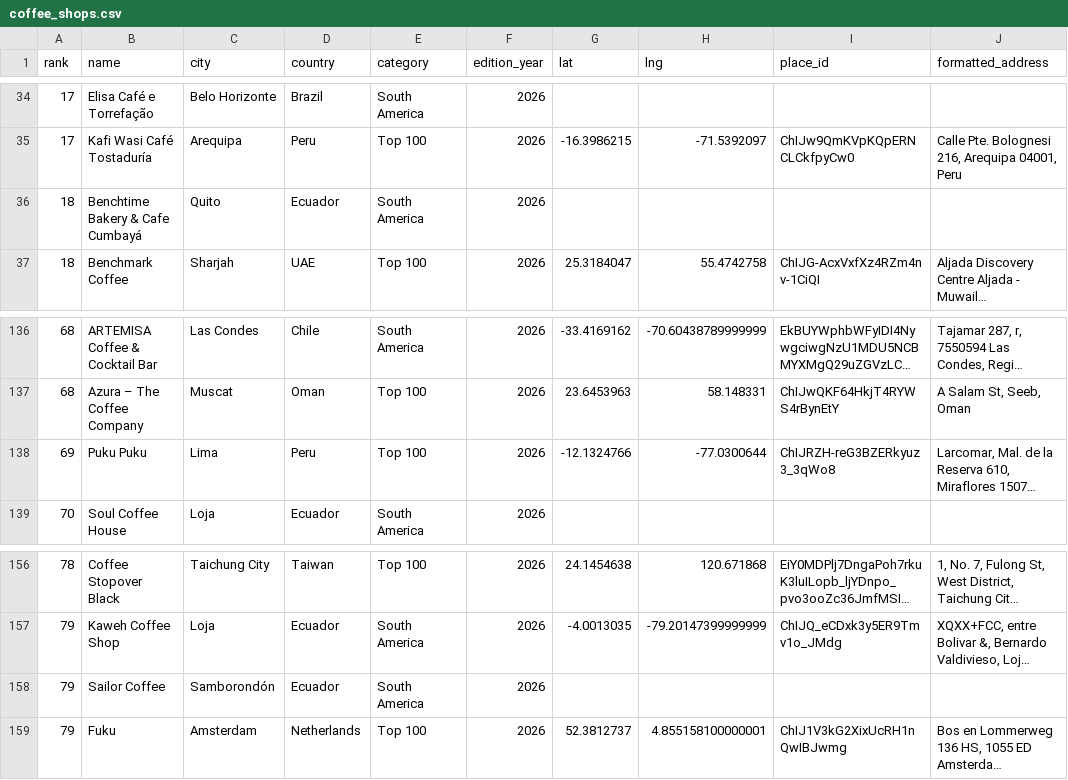
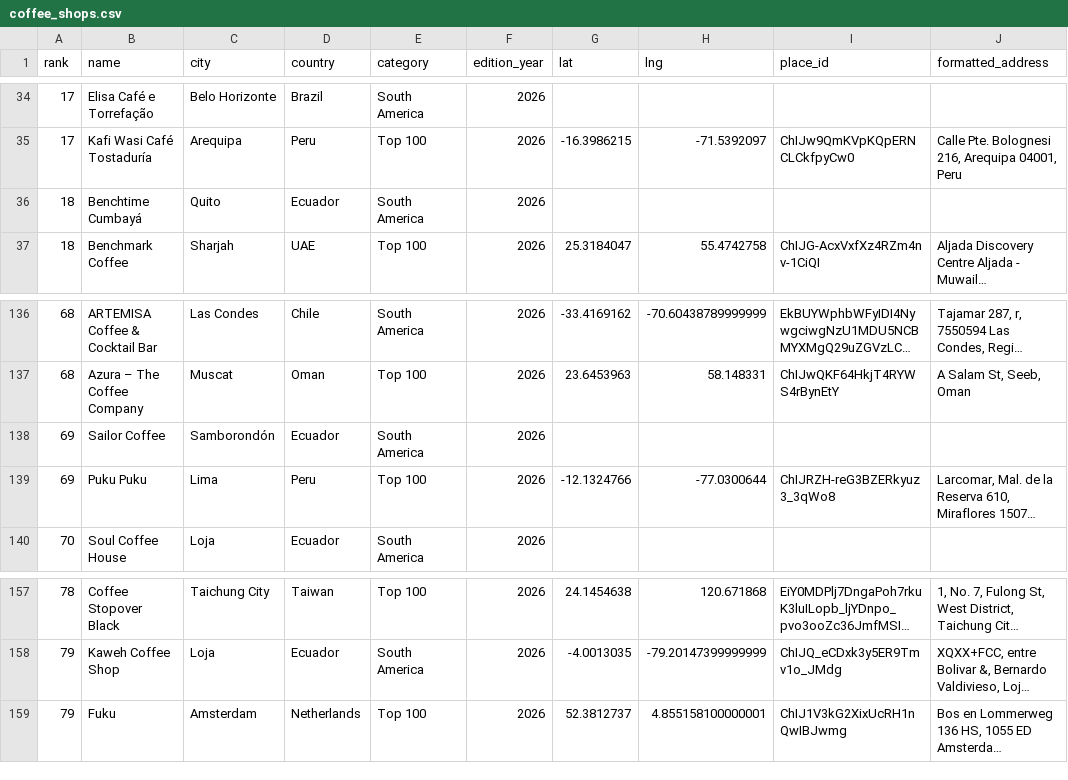
Before and after one commit to YFC-ophey/Top-100-Best-CoffeeShops, a CSV file: output/coffee_shops.csv, drawn as a sheet; only a part is shown, gaps mark what is left out; long unchanged cells end in …; removed rows and columns are numbered as before the commit, all else as after; the diff names each change by its address in the sheet, - before the commit and + after, or states it on an @@ line.

```diff
--- a/output/coffee_shops.csv
+++ b/output/coffee_shops.csv
-B36 (name): Benchtime Bakery & Cafe Cumbayá
+B36 (name): Benchtime Cumbayá
+row 138: 69 | Sailor Coffee | Samborondón | Ecuador | South America | 2026
-row 158: 79 | Sailor Coffee | Samborondón | Ecuador | South America | 2026
```
Also changed, not shown: 4 other files.
